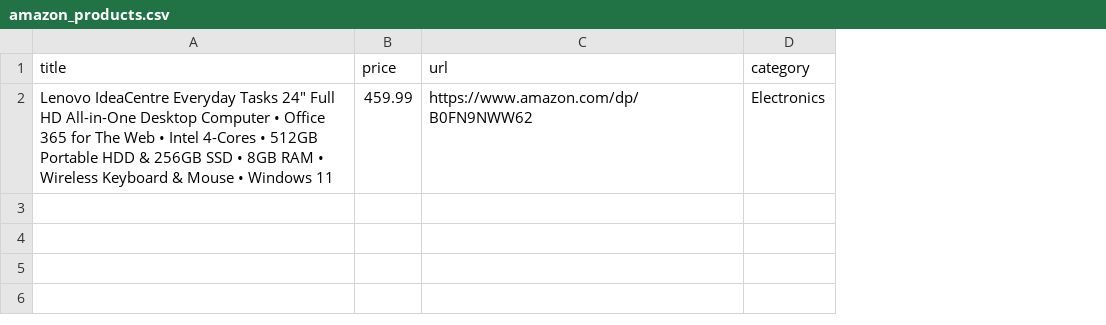
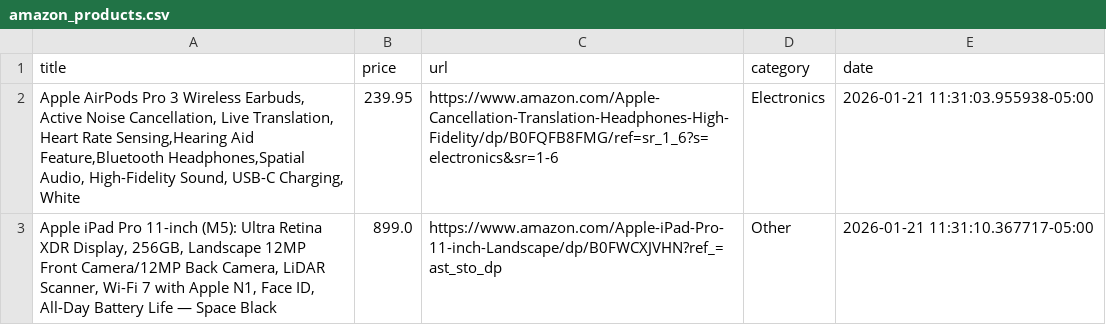
Before and after one commit to sram-coder/price-tracker, a CSV file: amazon_products.csv, drawn as a sheet; removed rows and columns are numbered as before the commit, all else as after; the diff names each change by its address in the sheet, - before the commit and + after, or states it on an @@ line.

Commit message:
products-list.json and website-url.json added.

```diff
--- a/amazon_products.csv
+++ b/amazon_products.csv
+column E (date), empty
-row 2: Lenovo IdeaCentre Everyday Tasks 24" Full HD All-in-One Desktop Computer • Office 365 for The Web • Intel 4-Cores • 512GB Portable HDD & 256GB SSD • 8GB RAM • Wireless Keyboard & Mouse • Windows 11 | 459.99 | https://www.amazon.com/dp/B0FN9NWW62 | Electronics
+row 2: Apple AirPods Pro 3 Wireless Earbuds, Active Noise Cancellation, Live Translation, Heart Rate Sensing,Hearing Aid Feature,Bluetooth Headphones,Spatial Audio, High-Fidelity Sound, USB-C Charging, White | 239.95 | https://www.amazon.com/Apple-Cancellation-Translation-Headphones-High-Fidelity/dp/B0FQFB8FMG/ref=sr_1_6?s=electronics&sr=1-6 | Electronics | 2026-01-21 11:31:03.955938-05:00
+row 3: Apple iPad Pro 11-inch (M5): Ultra Retina XDR Display, 256GB, Landscape 12MP Front Camera/12MP Back Camera, LiDAR Scanner, Wi-Fi 7 with Apple N1, Face ID, All-Day Battery Life — Space Black | 899.0 | https://www.amazon.com/Apple-iPad-Pro-11-inch-Landscape/dp/B0FWCXJVHN?ref_=ast_sto_dp | Other | 2026-01-21 11:31:10.367717-05:00
```
Also changed, not shown: 3 other files.
